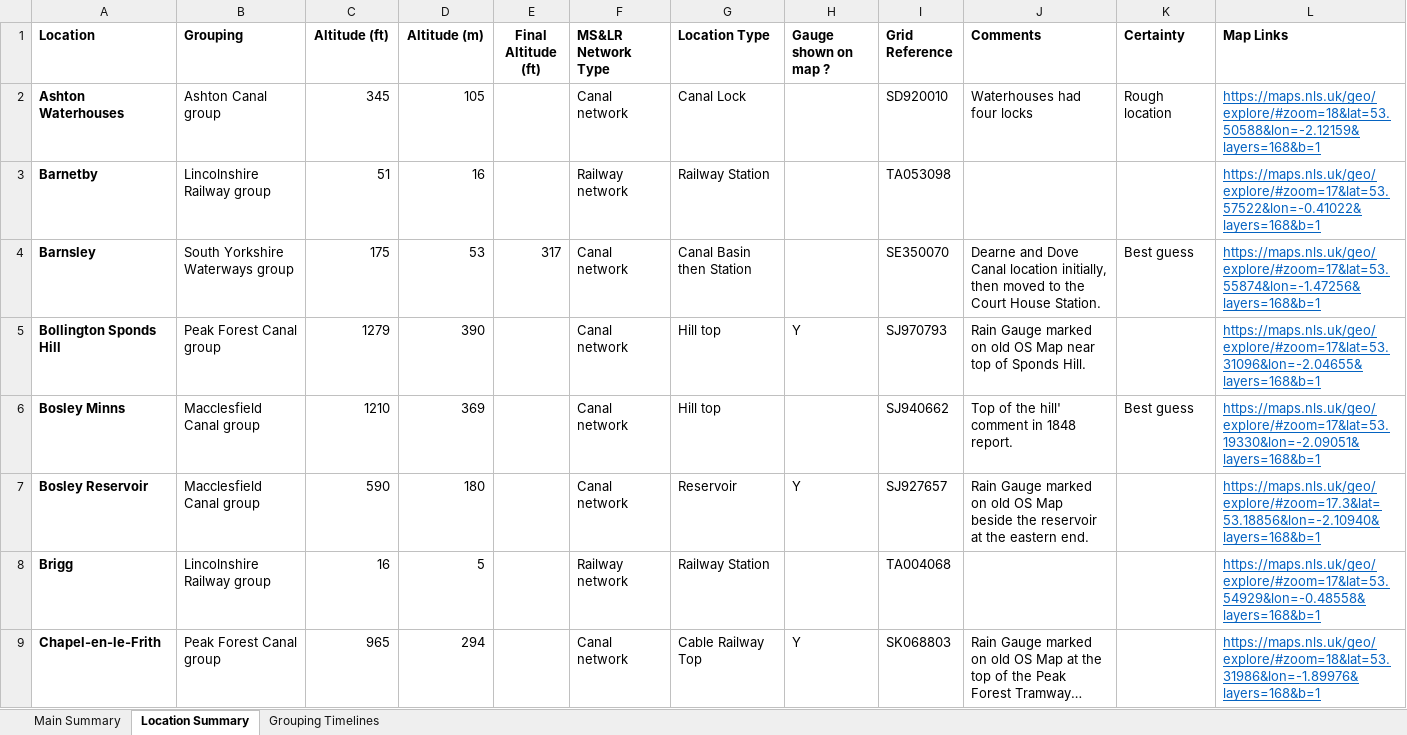
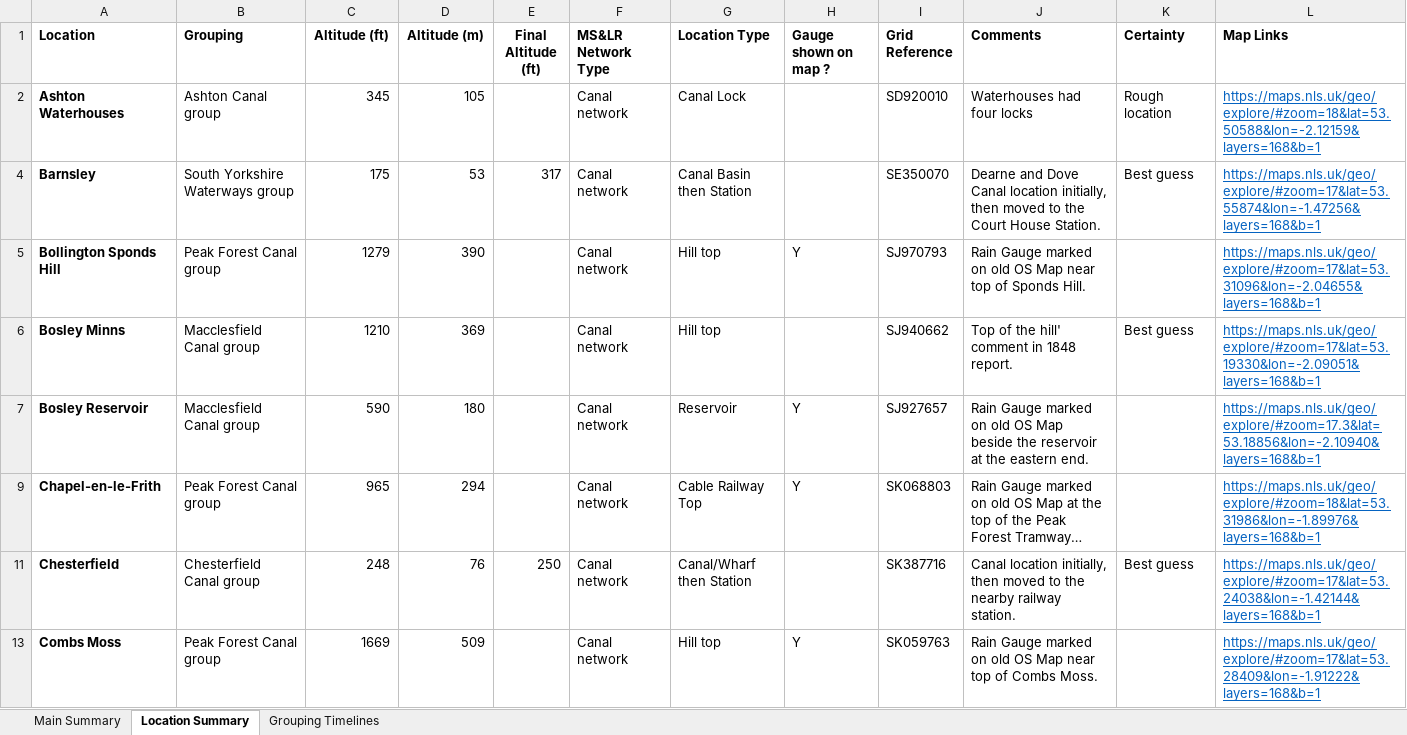
Before and after one commit to rjmeats/BritishRainfall, an Excel workbook: M-S-and-L-Railway/MSLR_GaugeInfo.xlsx, sheet Location Summary, drawn as a sheet; only a part is shown; the shorter side is filled out with more unchanged rows; long unchanged cells end in …; values as stored, in another font and other column widths than the file's, no borders; conditional formats not drawn; the diff covers the shown part only; the diff names each change by its address in the sheet, - before the commit and + after, or states it on an @@ line.

Commit message:
MS&LR Locations write-up

```diff
--- a/M-S-and-L-Railway/MSLR_GaugeInfo.xlsx (sheet Location Summary)
+++ b/M-S-and-L-Railway/MSLR_GaugeInfo.xlsx (sheet Location Summary)
@@ row 3 hidden: Barnetby | Lincolnshire Railway group | 51 | 16 |  | Railway network | Railway Station |  | TA053098 |  |  | https://maps.nls.uk/geo/explore/#zoom=17&lat=53.57522&lon=-0.41022&layers=168&b=1 @@
@@ row 8 hidden: Brigg | Lincolnshire Railway group | 16 | 5 |  | Railway network | Railway Station |  | TA004068 |  |  | https://maps.nls.uk/geo/explore/#zoom=17&lat=53.54929&lon=-0.48558&layers=168&b=1 @@
```
Also changed, not shown: 25 hidden or unhidden rows and 2 edited cells elsewhere in this sheet.
